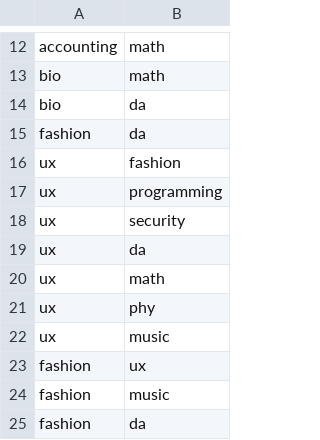
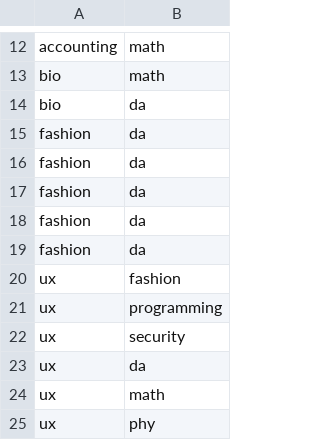
Before and after one commit to jennansowayan/NAHR, a CSV file: train_data.csv, drawn as a sheet; only a part is shown, gaps mark what is left out; the shorter side is filled out with more unchanged rows; the diff names each change by its address in the sheet, - before the commit and + after, or states it on an @@ line.

```diff
--- a/train_data.csv
+++ b/train_data.csv
+row 16: fashion | da
+row 17: fashion | da
+row 18: fashion | da
+row 19: fashion | da
```
Also changed, not shown: 1 other file.
